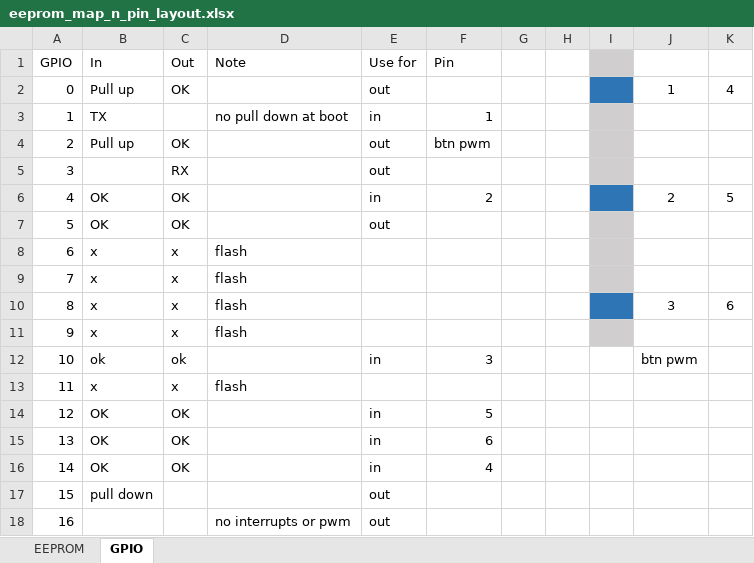
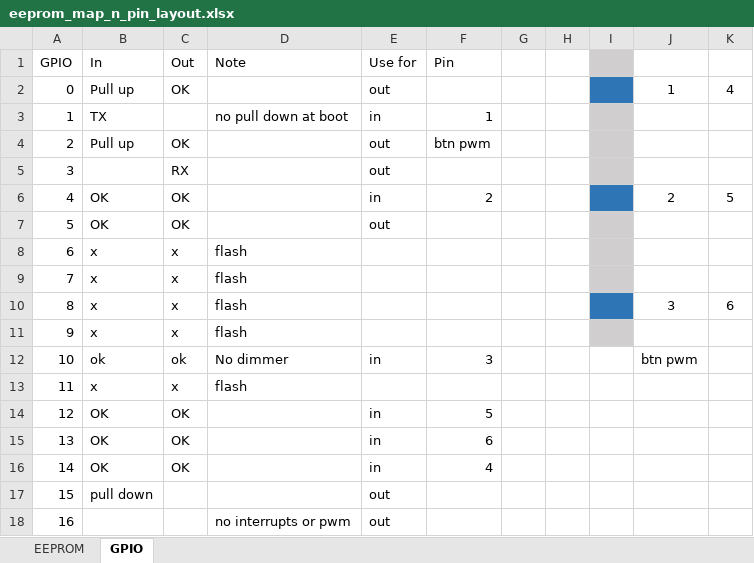
Before and after one commit to brunonatali/home-automation-esp8266, an Excel workbook: eeprom_map_n_pin_layout.xlsx, sheet GPIO, drawn as a sheet; values as stored, in another font and other column widths than the file's, no borders; the diff names each change by its address in the sheet, - before the commit and + after, or states it on an @@ line.

```diff
--- a/eeprom_map_n_pin_layout.xlsx (sheet GPIO)
+++ b/eeprom_map_n_pin_layout.xlsx (sheet GPIO)
-D12 (Note): (empty)
+D12 (Note): No dimmer
```
Also changed, not shown: sheet EEPROM, 7 other files.
